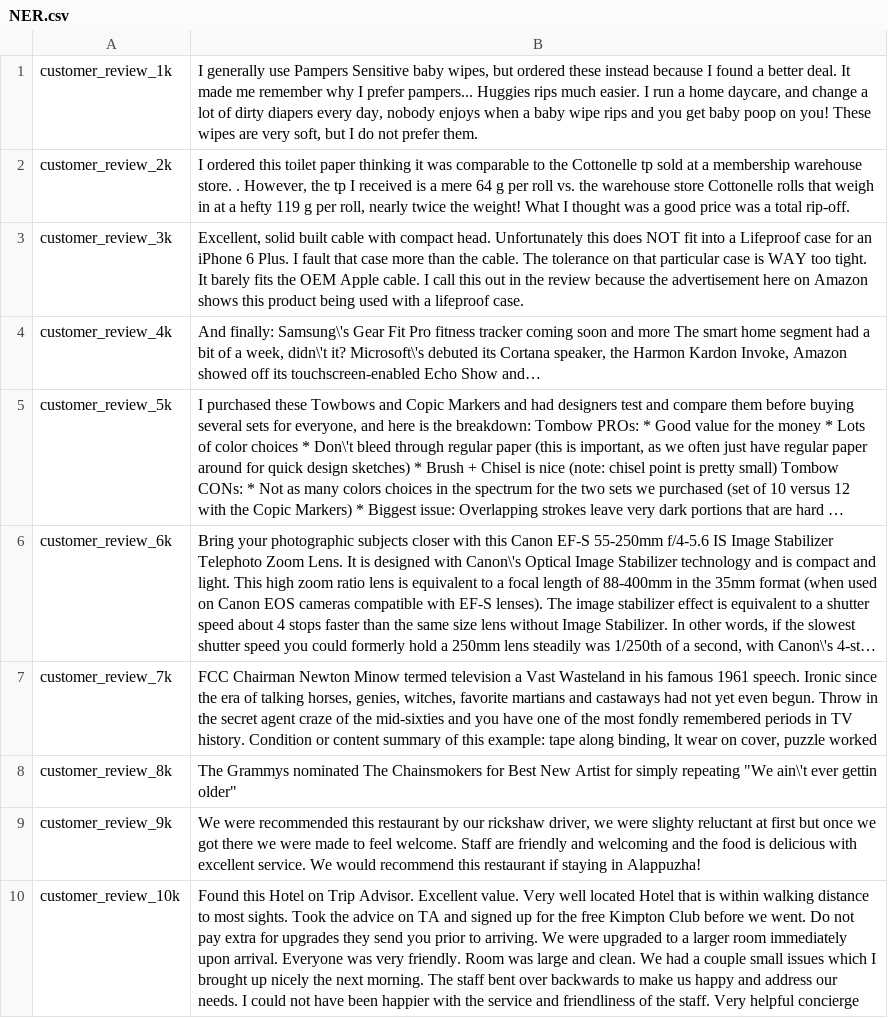
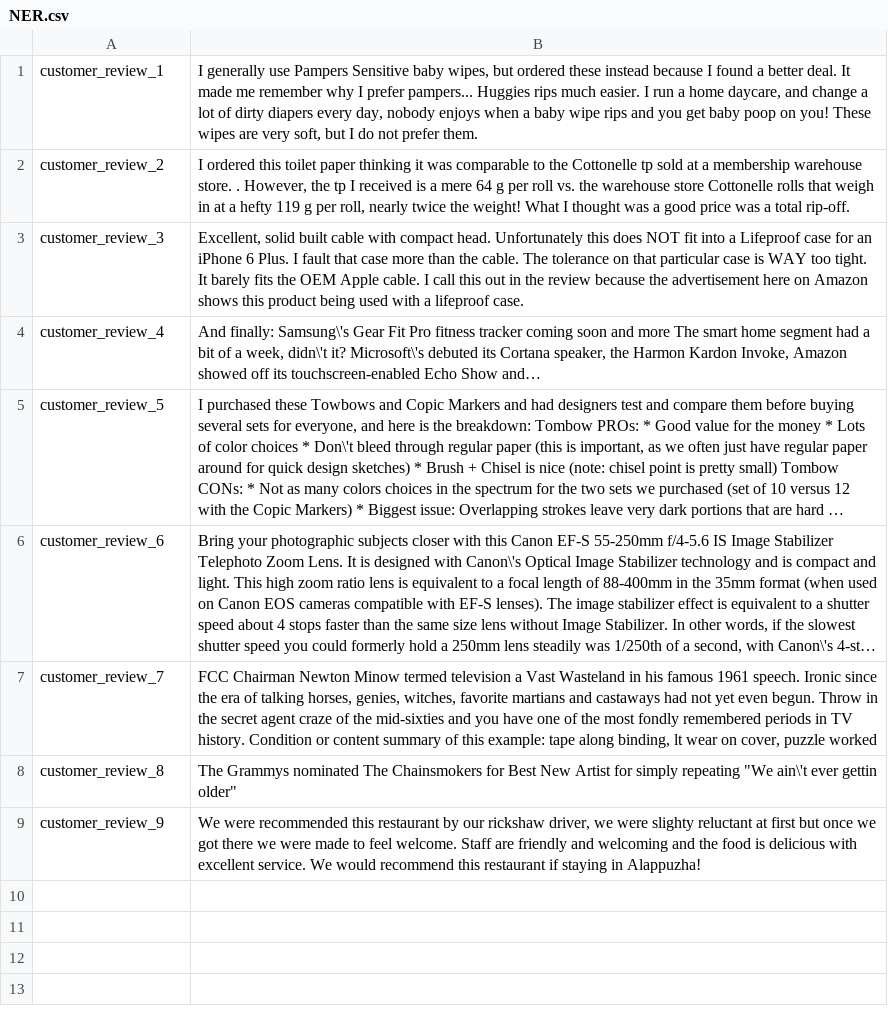
Before and after one commit to jschwarzwalder/mturkNotebooks, a CSV file: NER.csv, drawn as a sheet; long unchanged cells end in …; the diff names each change by its address in the sheet, - before the commit and + after, or states it on an @@ line.

Commit message:
restoring to basic structure

```diff
--- a/NER.csv
+++ b/NER.csv
-A1: customer_review_1k
+A1: customer_review_1
-A2: customer_review_2k
+A2: customer_review_2
-A3: customer_review_3k
+A3: customer_review_3
-A4: customer_review_4k
+A4: customer_review_4
-A5: customer_review_5k
+A5: customer_review_5
-A6: customer_review_6k
+A6: customer_review_6
-A7: customer_review_7k
+A7: customer_review_7
-A8: customer_review_8k
+A8: customer_review_8
-A9: customer_review_9k
+A9: customer_review_9
-row 10: customer_review_10k | Found this Hotel on Trip Advisor. Excellent value. Very well located Hotel that is within walking distance to most sights. Took the advice on TA and signed up for the free Kimpton Club before we went. Do not pay extra for upgrades they send you prior to arriving. We were upgraded to a larger room immediately upon arrival. Everyone was very friendly. Room was large and clean. We had a couple small issues which I brought up nicely the next morning. The staff bent over backwards to make us happy and address our needs. I could not have been happier with the service and friendliness of the staff. Very helpful concierge
```
